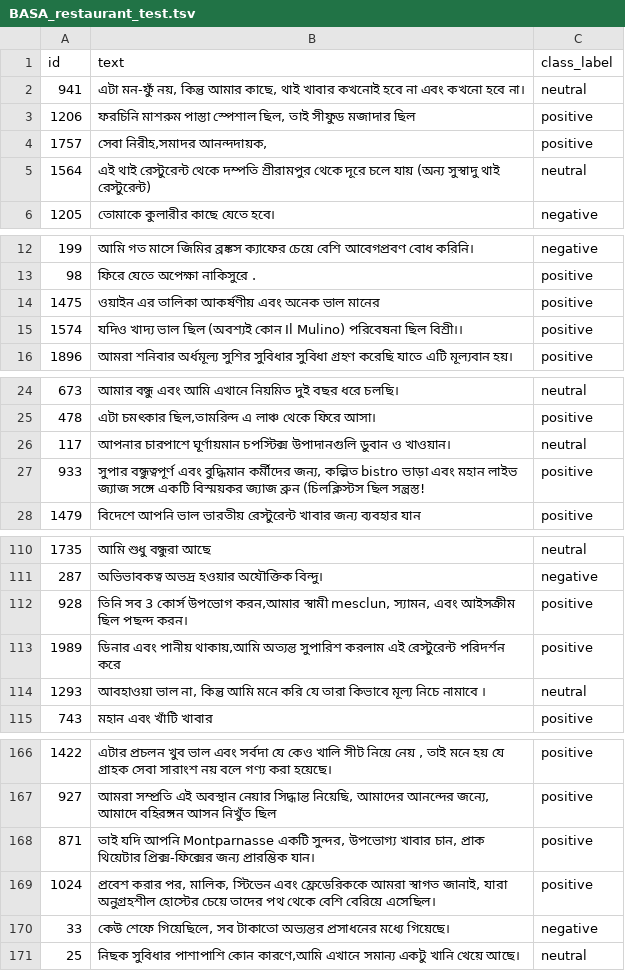
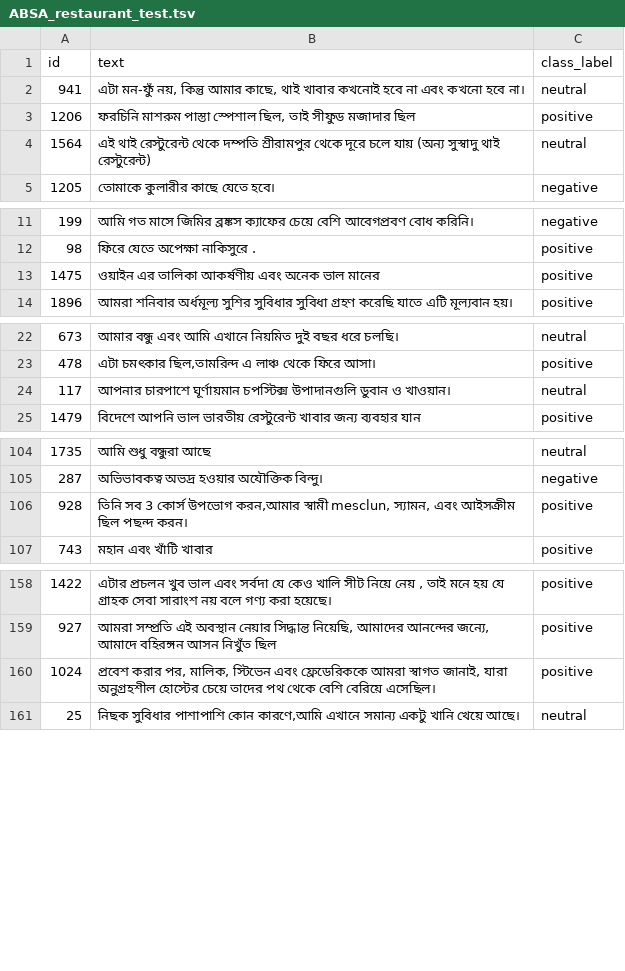
Before and after one commit to banglanlp/bnlp-resources, a TSV file: sentiment/ABSA_datasets/ABSA_restaurant_test.tsv (was sentiment/ABSA_datasets/BASA_restaurant_test.tsv), drawn as a sheet; only a part is shown, gaps mark what is left out; the diff covers the shown part only; the diff names each change by its address in the sheet, - before the commit and + after, or states it on an @@ line.

Commit message:
removed duplicate from ABSA Restaurant dataset

```diff
--- a/sentiment/ABSA_datasets/BASA_restaurant_test.tsv
+++ b/sentiment/ABSA_datasets/ABSA_restaurant_test.tsv
-row 4: 1757 | সেবা নিরীহ,সমাদর আনন্দদায়ক, | positive
-row 15: 1574 | যদিও খাদ্য ভাল ছিল (অবশ্যই কোন Il Mulino) পরিবেষনা ছিল বিশ্রী।। | positive
-row 27: 933 | সুপার বন্ধুত্বপূর্ণ এবং বুদ্ধিমান কর্মীদের জন্য, কল্পিত bistro ভাড়া এবং মহান লাইভ জ্যাজ সঙ্গে একটি বিস্ময়কর জ্যাজ ব্রুন (চিলক্লিস্টস ছিল সন্ত্রস্ত! | positive
-row 113: 1989 | ডিনার এবং পানীয় থাকায়,আমি অত্যন্ত সুপারিশ করলাম এই রেস্টুরেন্ট পরিদর্শন করে | positive
-row 114: 1293 | আবহাওয়া ভাল না, কিন্তু আমি মনে করি যে তারা কিভাবে মূল্য নিচে নামাবে । | neutral
-row 168: 871 | তাই যদি আপনি Montparnasse একটি সুন্দর, উপভোগ্য খাবার চান, প্রাক থিয়েটার প্রিক্স-ফিক্সের জন্য প্রারম্ভিক যান। | positive
-row 170: 33 | কেউ শেফে গিয়েছিলে, সব টাকাতো অভ্যন্তর প্রসাধনের মধ্যে গিয়েছে। | negative
```
Also changed, not shown: 4 removed rows elsewhere in this file, 3 other files.
